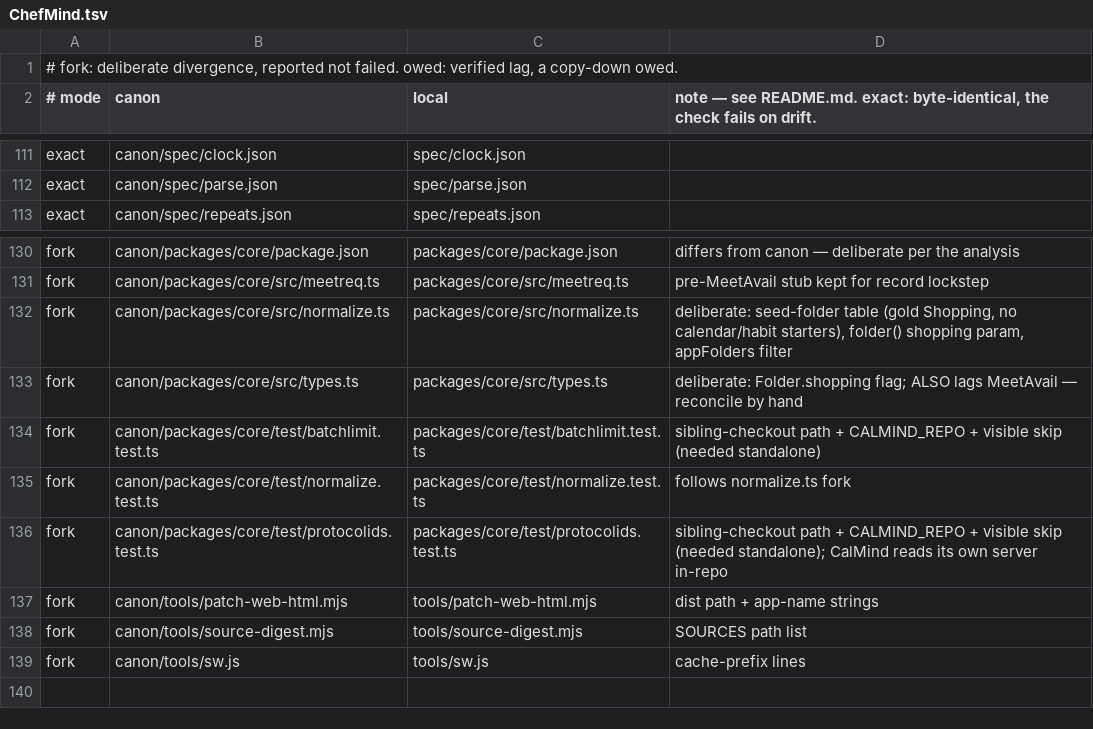
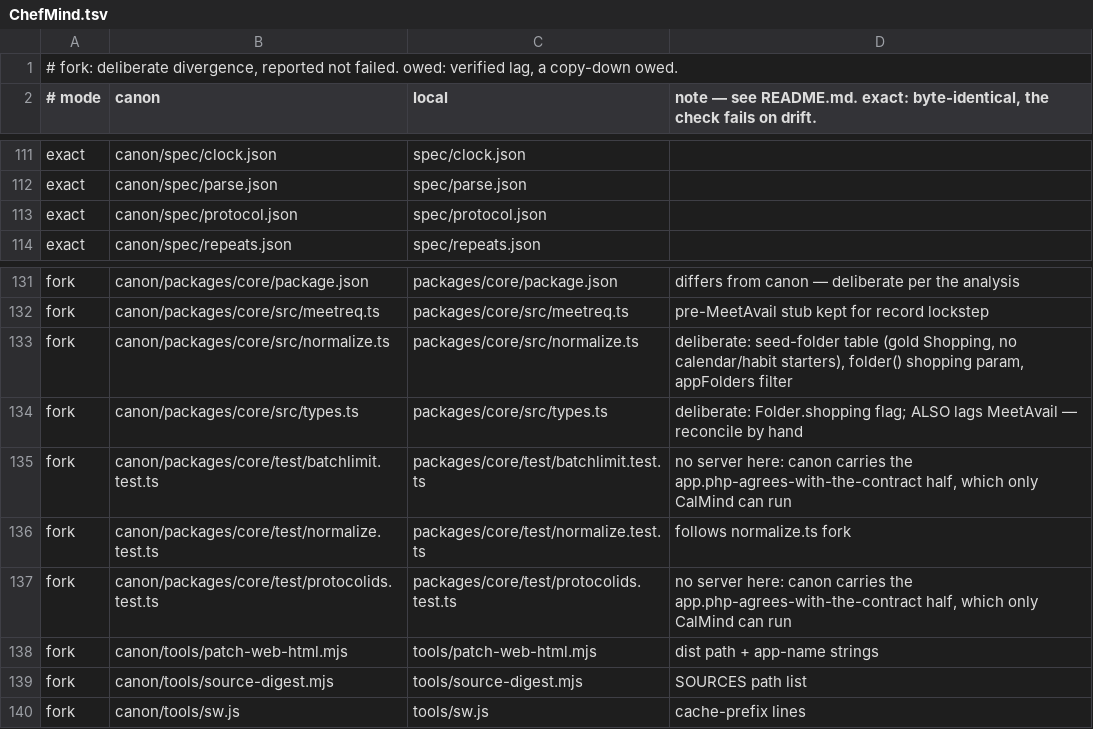
Before and after one commit to chere005/CoreMind, a TSV file: consumers/ChefMind.tsv, drawn as a sheet; only a part is shown, gaps mark what is left out.

```diff
--- a/consumers/ChefMind.tsv
+++ b/consumers/ChefMind.tsv
@@ -112,2 +112,3 @@ exact	canon/spec/clock.json	spec/clock.json
 exact	canon/spec/parse.json	spec/parse.json	
+exact	canon/spec/protocol.json	spec/protocol.json	
 exact	canon/spec/repeats.json	spec/repeats.json	
@@ -133,5 +134,5 @@ fork	canon/packages/core/src/normalize.ts	packages/core/src/normalize.ts	deliber
 fork	canon/packages/core/src/types.ts	packages/core/src/types.ts	deliberate: Folder.shopping flag; ALSO lags MeetAvail — reconcile by hand
-fork	canon/packages/core/test/batchlimit.test.ts	packages/core/test/batchlimit.test.ts	sibling-checkout path + CALMIND_REPO + visible skip (needed standalone)
+fork	canon/packages/core/test/batchlimit.test.ts	packages/core/test/batchlimit.test.ts	no server here: canon carries the app.php-agrees-with-the-contract half, which only CalMind can run
 fork	canon/packages/core/test/normalize.test.ts	packages/core/test/normalize.test.ts	follows normalize.ts fork
-fork	canon/packages/core/test/protocolids.test.ts	packages/core/test/protocolids.test.ts	sibling-checkout path + CALMIND_REPO + visible skip (needed standalone); CalMind reads its own server in-repo
+fork	canon/packages/core/test/protocolids.test.ts	packages/core/test/protocolids.test.ts	no server here: canon carries the app.php-agrees-with-the-contract half, which only CalMind can run
 fork	canon/tools/patch-web-html.mjs	tools/patch-web-html.mjs	dist path + app-name strings
```
Also changed, not shown: consumers/CalMind.tsv, 4 other files.
